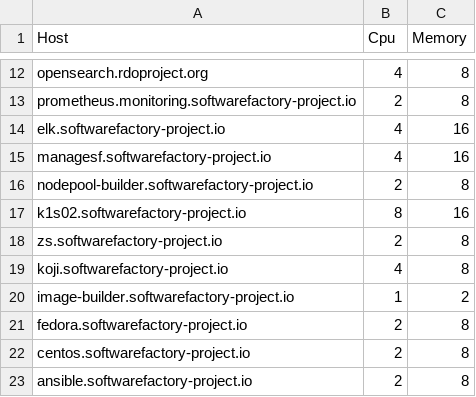
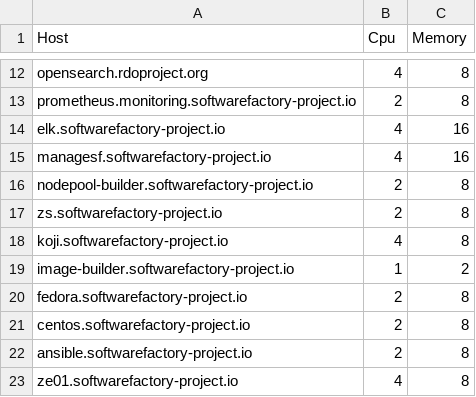
Before and after one commit to softwarefactory-project/sf-infra, a CSV file: doc/inventory.csv, drawn as a sheet; only a part is shown, gaps mark what is left out; the shorter side is filled out with more unchanged rows.

Commit message:
Remove k1s02 host; fix generating /etc/hosts when server is removed
The k1s02 is based on the Centos 7 which will be soon EOL.
Jobs that are only working on old system should be deprecated. Our other
k1s hosts are based on Fedora system, where one of the k1s host is able to
run the legacy jobs based on Centos 8 and Centos 7 systems until
they are not EOL.
Also need to apply patch proposed in PS [1], because they cannot be
merged separate.

[1] https://softwarefactory-project.io/r/c/software-factory/sf-infra/+/30569

Change-Id: I50fdf1140b63313e15a7e4f5d439b9e761ebac5d

```diff
--- a/doc/inventory.csv
+++ b/doc/inventory.csv
@@ -16,3 +16,2 @@ managesf.softwarefactory-project.io,4,16
 nodepool-builder.softwarefactory-project.io,2,8
-k1s02.softwarefactory-project.io,8,16
 zs.softwarefactory-project.io,2,8
```
Also changed, not shown: 5 other files.
